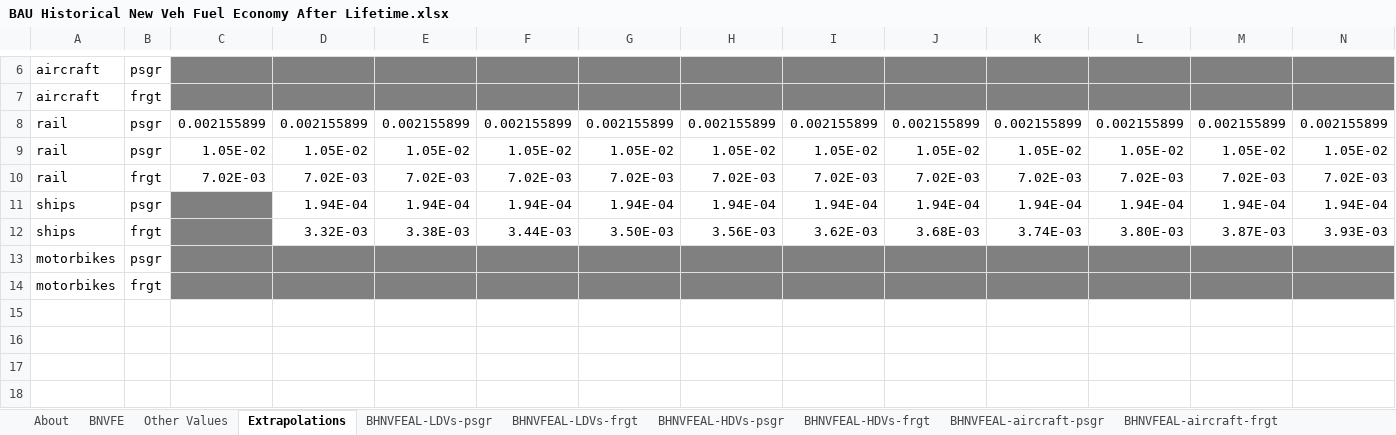
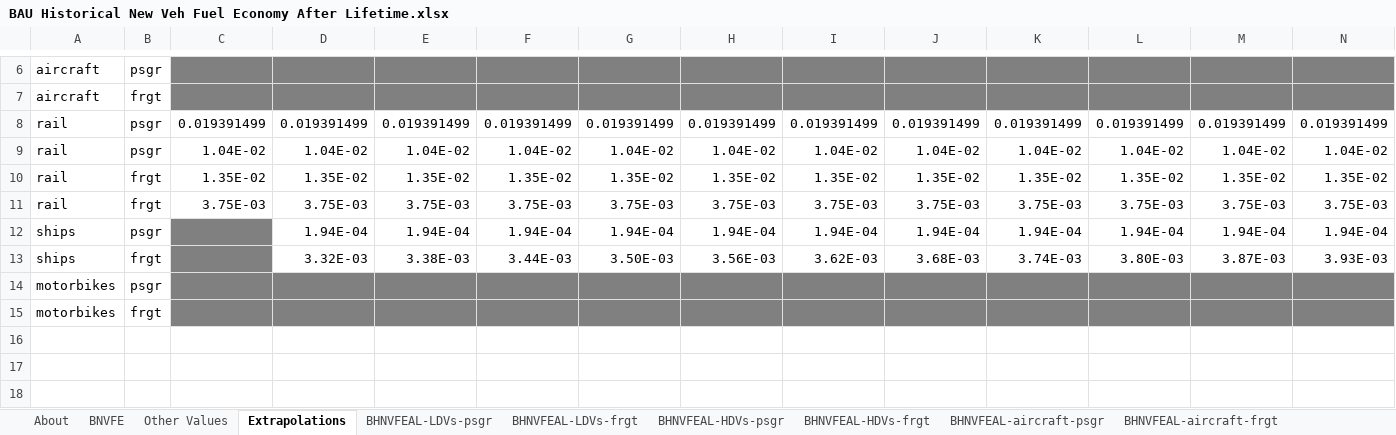
Before and after one commit to EnergyInnovation/eps-india, an Excel workbook: InputData/trans/BHNVFEAL/BAU Historical New Veh Fuel Economy After Lifetime.xlsx, sheet Extrapolations, drawn as a sheet; only a part is shown, gaps mark what is left out; the shorter side is filled out with more unchanged rows; values as stored, in another font and other column widths than the file's, no borders; charts and pictures not drawn; removed rows and columns are numbered as before the commit, all else as after; rows hold the shown columns only; the diff names each change by its address in the sheet, - before the commit and + after, or states it on an @@ line.

```diff
--- a/InputData/trans/BHNVFEAL/BAU Historical New Veh Fuel Economy After Lifetime.xlsx (sheet Extrapolations)
+++ b/InputData/trans/BHNVFEAL/BAU Historical New Veh Fuel Economy After Lifetime.xlsx (sheet Extrapolations)
-row 8: rail | psgr | 0.002155899 | 0.002155899 | 0.002155899 | 0.002155899 | 0.002155899 | 0.002155899 | 0.002155899 | 0.002155899 | 0.002155899 | 0.002155899 | 0.002155899 | 0.002155899
-row 9: rail | psgr | 1.05E-02 | 1.05E-02 | 1.05E-02 | 1.05E-02 | 1.05E-02 | 1.05E-02 | 1.05E-02 | 1.05E-02 | 1.05E-02 | 1.05E-02 | 1.05E-02 | 1.05E-02
-row 10: rail | frgt | 7.02E-03 | 7.02E-03 | 7.02E-03 | 7.02E-03 | 7.02E-03 | 7.02E-03 | 7.02E-03 | 7.02E-03 | 7.02E-03 | 7.02E-03 | 7.02E-03 | 7.02E-03
+row 8: rail | psgr | 0.019391499 | 0.019391499 | 0.019391499 | 0.019391499 | 0.019391499 | 0.019391499 | 0.019391499 | 0.019391499 | 0.019391499 | 0.019391499 | 0.019391499 | 0.019391499
+row 9: rail | psgr | 1.04E-02 | 1.04E-02 | 1.04E-02 | 1.04E-02 | 1.04E-02 | 1.04E-02 | 1.04E-02 | 1.04E-02 | 1.04E-02 | 1.04E-02 | 1.04E-02 | 1.04E-02
+row 10: rail | frgt | 1.35E-02 | 1.35E-02 | 1.35E-02 | 1.35E-02 | 1.35E-02 | 1.35E-02 | 1.35E-02 | 1.35E-02 | 1.35E-02 | 1.35E-02 | 1.35E-02 | 1.35E-02
+row 11: rail | frgt | 3.75E-03 | 3.75E-03 | 3.75E-03 | 3.75E-03 | 3.75E-03 | 3.75E-03 | 3.75E-03 | 3.75E-03 | 3.75E-03 | 3.75E-03 | 3.75E-03 | 3.75E-03
```
Also changed, not shown: sheet BNVFE, sheet BHNVFEAL-rail-psgr, sheet BHNVFEAL-rail-frgt, formulas that keep their value, charts or pictures, InputData/trans/BNVFE/BAU New Veh Fuel Economy.xlsx, InputData/trans/MPNVbT/Max Perc New Veh by Technology.xlsx, 9 other files.
